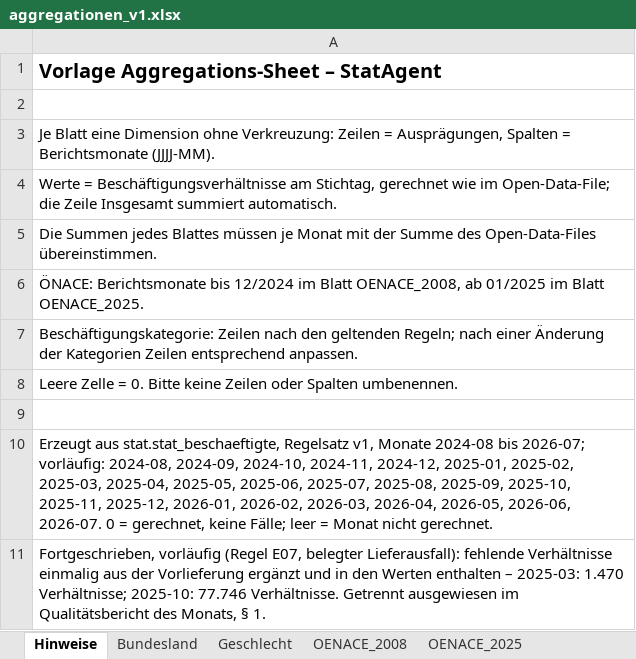
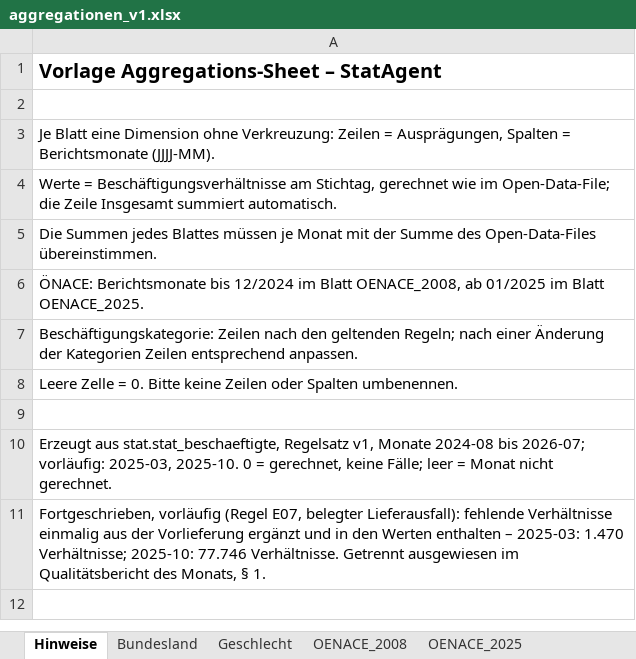
Before and after one commit to Kanevry/statagent-ki-challenge-2026, an Excel workbook: abgabe/aggregationen_v1.xlsx, sheet Hinweise, drawn as a sheet; values as stored, in another font and other column widths than the file's, no borders; the diff names each change by its address in the sheet, - before the commit and + after, or states it on an @@ line.

```diff
--- a/abgabe/aggregationen_v1.xlsx (sheet Hinweise)
+++ b/abgabe/aggregationen_v1.xlsx (sheet Hinweise)
-A10: …2026-07; vorläufig: 2024-08, 2024-09, 2024-10, 2024-11, 2024-12, 2025-01, 2025-02, 2025-03, 2025-04, 2025-05, 2025-06, 2025-07, 2025-08, 2025-09, 2025-10, 2025-11, 2025-12, 2026-01, 2026-02, 2026-03, 2026-04, 2026-05, 2026-06, 2026-07. 0 =…
+A10: …2026-07; vorläufig: 2025-03, 2025-10. 0 =…
```
Also changed, not shown: 28 other files.
